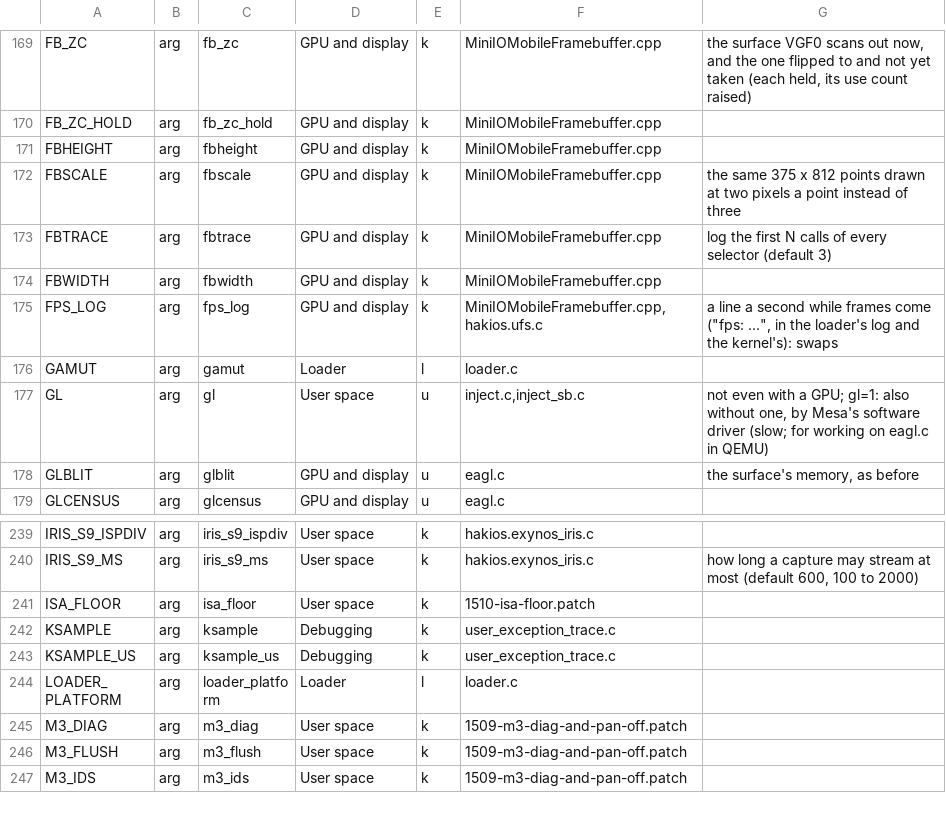
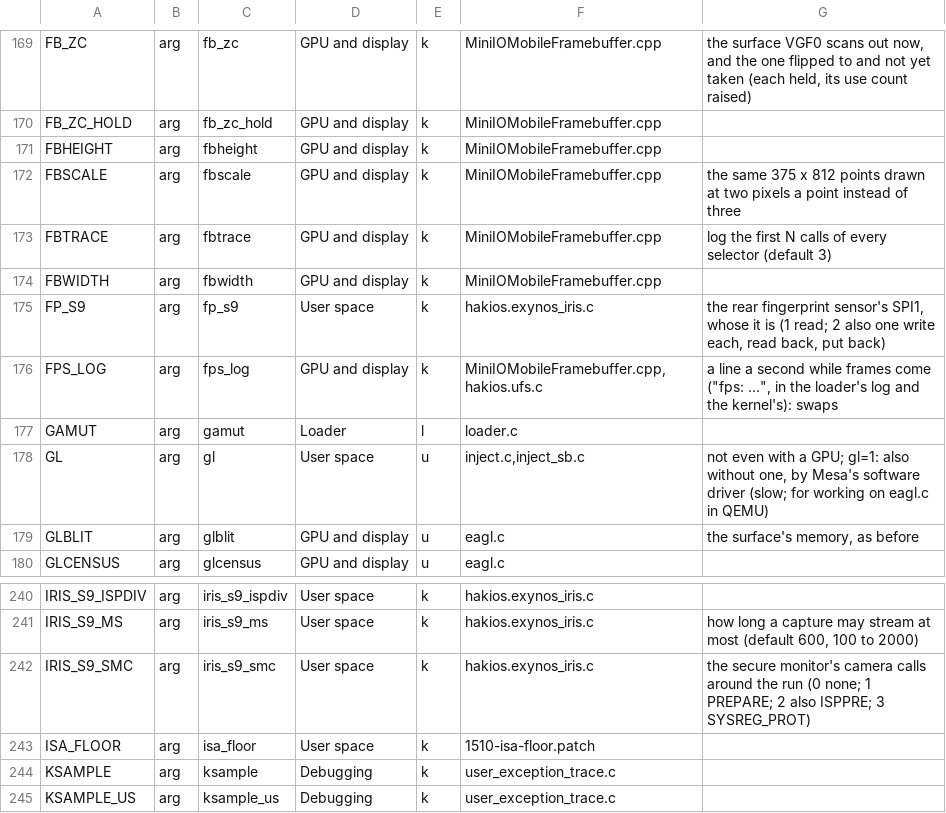
Before and after one commit to Scion-Project/hackios-xnu-kernel, a TSV file: configs/symbols.tsv, drawn as a sheet; only a part is shown, gaps mark what is left out; the shorter side is filled out with more unchanged rows; the diff names each change by its address in the sheet, - before the commit and + after, or states it on an @@ line.

Commit message:
S9 iris: iris_s9_smc=M (the secure monitor's PREPARE) and fp_s9=N; the sensor answers, no frame reaches memory
Run on phone 1. Without PREPARE the S5K5F1 does not answer at 0x10; with iris_s9_smc=1, on the same kernel,
PREPARE returns 0 and it does (0x0000 reads 0x5061, version 0xA1, OTP 1 1 1). The frame does not reach memory: a
frame end and CSIS3's count, ERR_CODE 0, and the buffer keeps its 0xA5. Why is not known. iris_s9_smc=2 and 3 are
written and not run.

The buffer moves into the front camera's range: main's display pool took 0xDA400000, and at 0xE0000000 the CPU
reads back 0 what it wrote, which first looked like an all-zero frame. A capture now checks the canary first. The
WDMA's active bit no longer blocks the next capture.

fp_s9=N asks whose the fingerprint's SPI1 is: reading it is a synchronous external abort, so this probe panics and
returns to TWRP. Both are off unless asked and in nobody's default line.

```diff
--- a/configs/symbols.tsv
+++ b/configs/symbols.tsv
+row 175: FP_S9 | arg | fp_s9 | User space | k | hakios.exynos_iris.c | the rear fingerprint sensor's SPI1, whose it is (1 read; 2 also one write each, read back, put back)
+row 242: IRIS_S9_SMC | arg | iris_s9_smc | User space | k | hakios.exynos_iris.c | the secure monitor's camera calls around the run (0 none; 1 PREPARE; 2 also ISPPRE; 3 SYSREG_PROT)
```
Also changed, not shown: 7 other files.
